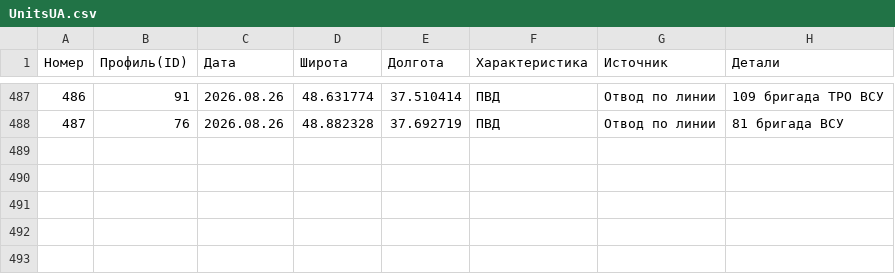
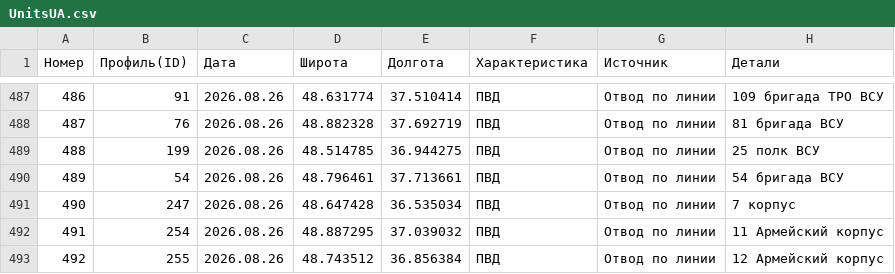
Before and after one commit to creamy-caprice/dataviewer, a CSV file: kml/Geolocations/UnitsUA.csv, drawn as a sheet; only a part is shown, gaps mark what is left out; the diff names each change by its address in the sheet, - before the commit and + after, or states it on an @@ line.

Commit message:
Add files via upload

```diff
--- a/kml/Geolocations/UnitsUA.csv
+++ b/kml/Geolocations/UnitsUA.csv
+row 489: 488 | 199 | 2026.08.26 | 48.514785 | 36.944275 | ПВД | Отвод по линии | 25 полк ВСУ
+row 490: 489 | 54 | 2026.08.26 | 48.796461 | 37.713661 | ПВД | Отвод по линии | 54 бригада ВСУ
+row 491: 490 | 247 | 2026.08.26 | 48.647428 | 36.535034 | ПВД | Отвод по линии | 7 корпус
+row 492: 491 | 254 | 2026.08.26 | 48.887295 | 37.039032 | ПВД | Отвод по линии | 11 Армейский корпус
+row 493: 492 | 255 | 2026.08.26 | 48.743512 | 36.856384 | ПВД | Отвод по линии | 12 Армейский корпус
```
